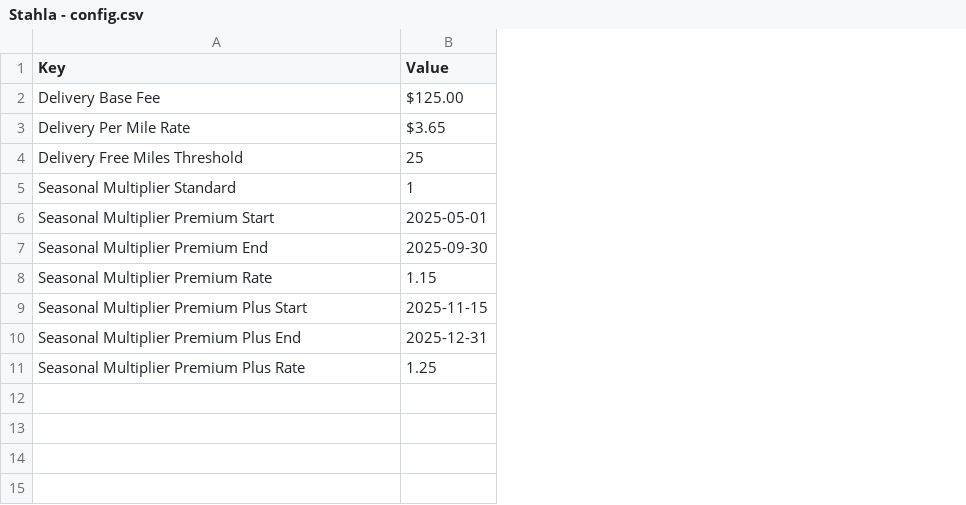
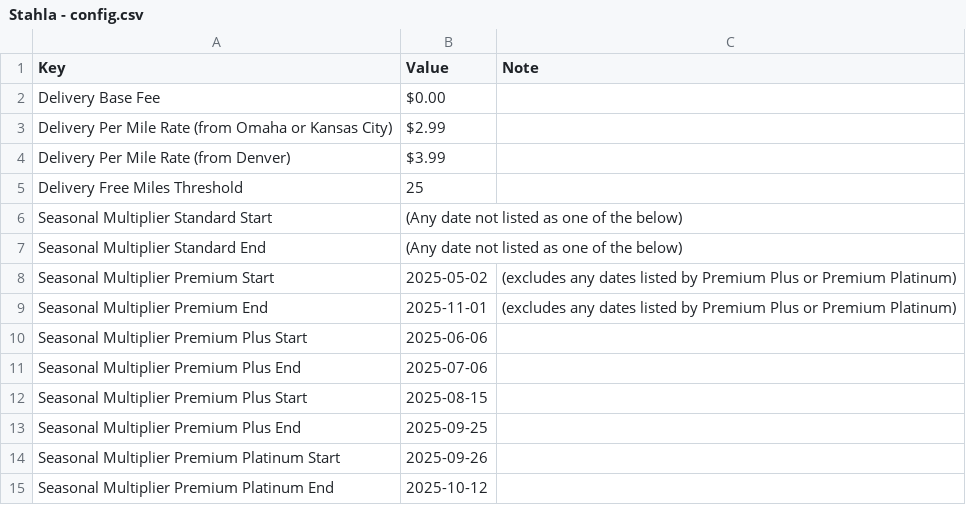
Before and after one commit to fescii/Stahla, a CSV file: sheets/Stahla - config.csv, drawn as a sheet; removed rows and columns are numbered as before the commit, all else as after; the diff names each change by its address in the sheet, - before the commit and + after, or states it on an @@ line.

Commit message:
Update API documentation and configuration for pricing and seasonal multipliers
- Enhanced API documentation for various endpoints, improving clarity and formatting.
- Updated the configuration CSV to reflect new pricing structure, including:
  - Revised delivery base fee and per mile rates based on location.
  - Added notes for seasonal multipliers with specific date ranges for standard, premium, premium plus, and premium platinum rates.

```diff
--- a/sheets/Stahla - config.csv
+++ b/sheets/Stahla - config.csv
+column C (Note), rows 8-9: (excludes any dates listed by Premium Plus or Premium Platinum) | (excludes any dates listed by Premium Plus or Premium Platinum)
-B2 (Value): $125.00
+B2 (Value): $0.00
-row 3: Delivery Per Mile Rate | $3.65
+row 3: Delivery Per Mile Rate (from Omaha or Kansas City) | $2.99
+row 4: Delivery Per Mile Rate (from Denver) | $3.99
-row 5: Seasonal Multiplier Standard | 1
+row 6: Seasonal Multiplier Standard Start | (Any date not listed as one of the below)
+row 7: Seasonal Multiplier Standard End | (Any date not listed as one of the below)
-B8 (Value): 2025-05-01
+B8 (Value): 2025-05-02
-B9 (Value): 2025-09-30
+B9 (Value): 2025-11-01
-row 8: Seasonal Multiplier Premium Rate | 1.15
+row 10: Seasonal Multiplier Premium Plus Start | 2025-06-06
+row 11: Seasonal Multiplier Premium Plus End | 2025-07-06
-B12 (Value): 2025-11-15
+B12 (Value): 2025-08-15
-B13 (Value): 2025-12-31
+B13 (Value): 2025-09-25
-row 11: Seasonal Multiplier Premium Plus Rate | 1.25
+row 14: Seasonal Multiplier Premium Platinum Start | 2025-09-26
+row 15: Seasonal Multiplier Premium Platinum End | 2025-10-12
```
Also changed, not shown: 6 other files.
